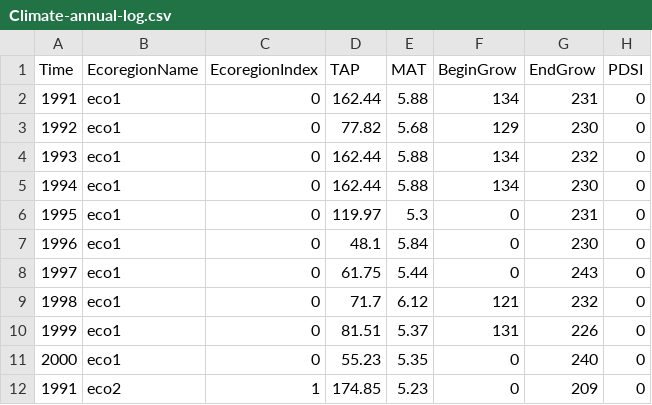
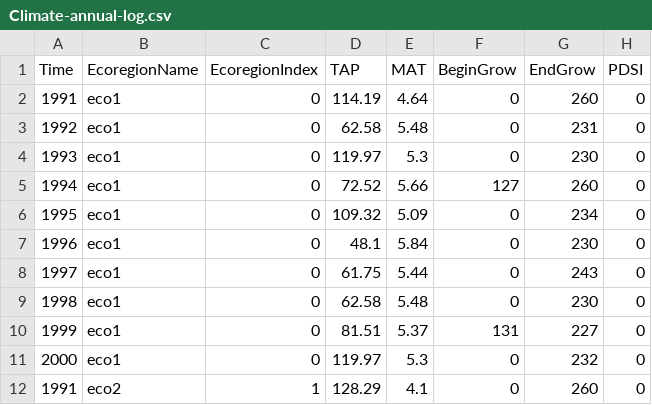
Before and after one commit to LANDIS-II-Foundation/Extension-Social-Climate-Fire, a CSV file: Testing/Core7-SCRAPPLE2.3/Climate-annual-log.csv, drawn as a sheet; only a part is shown; the diff covers the shown part only.

```diff
--- a/Testing/Core7-SCRAPPLE2.3/Climate-annual-log.csv
+++ b/Testing/Core7-SCRAPPLE2.3/Climate-annual-log.csv
@@ -1,12 +1,12 @@
 Time,EcoregionName,EcoregionIndex,TAP,MAT,BeginGrow,EndGrow,PDSI,
-1991, eco1, 0, 162.44, 5.88, 134, 231, 0,
-1992, eco1, 0, 77.82, 5.68, 129, 230, 0,
-1993, eco1, 0, 162.44, 5.88, 134, 232, 0,
-1994, eco1, 0, 162.44, 5.88, 134, 230, 0,
-1995, eco1, 0, 119.97, 5.3, 0, 231, 0,
+1991, eco1, 0, 114.19, 4.64, 0, 260, 0,
+1992, eco1, 0, 62.58, 5.48, 0, 231, 0,
+1993, eco1, 0, 119.97, 5.3, 0, 230, 0,
+1994, eco1, 0, 72.52, 5.66, 127, 260, 0,
+1995, eco1, 0, 109.32, 5.09, 0, 234, 0,
 1996, eco1, 0, 48.1, 5.84, 0, 230, 0,
 1997, eco1, 0, 61.75, 5.44, 0, 243, 0,
-1998, eco1, 0, 71.7, 6.12, 121, 232, 0,
-1999, eco1, 0, 81.51, 5.37, 131, 226, 0,
-2000, eco1, 0, 55.23, 5.35, 0, 240, 0,
-1991, eco2, 1, 174.85, 5.23, 0, 209, 0,
+1998, eco1, 0, 62.58, 5.48, 0, 230, 0,
+1999, eco1, 0, 81.51, 5.37, 131, 227, 0,
+2000, eco1, 0, 119.97, 5.3, 0, 232, 0,
+1991, eco2, 1, 128.29, 4.1, 0, 260, 0,
```
Also changed, not shown: 98 edited cells elsewhere in this file, 9 other files.
